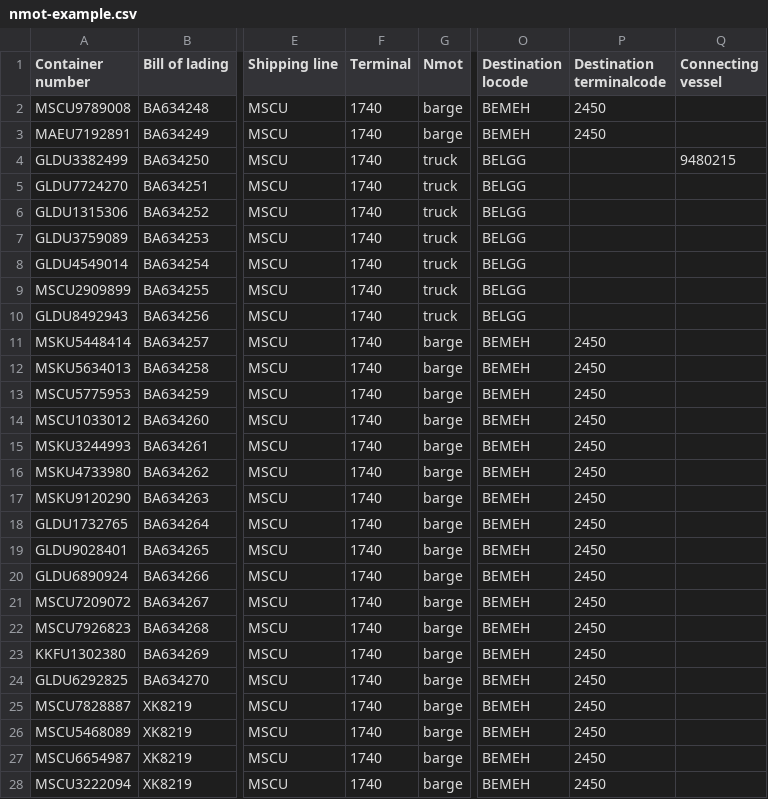
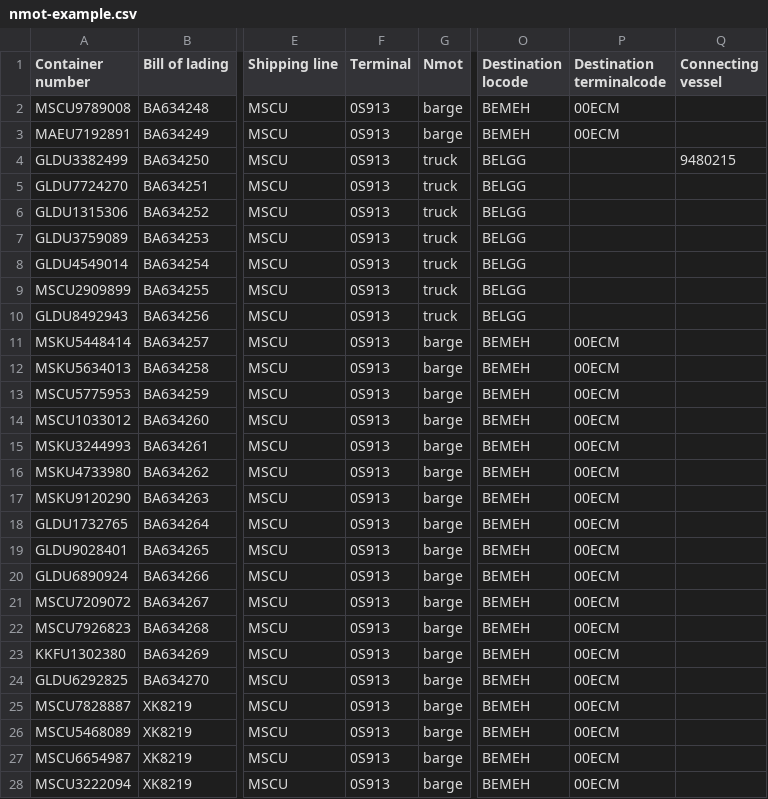
Before and after one commit to NxtPort/API, a CSV file: NextModeOfTransport/nmot-example.csv, drawn as a sheet; only a part is shown, gaps mark what is left out; the diff covers the shown part only; the diff names each change by its address in the sheet, - before the commit and + after, or states it on an @@ line.

Commit message:
- Updated CSV.md with terminalCodes table - Updated CSV PDF documentation to latest version - Updated TerminalCodes in CSV example file

```diff
--- a/NextModeOfTransport/nmot-example.csv
+++ b/NextModeOfTransport/nmot-example.csv
-F2:F28 (Terminal): 1740
+F2:F28 (Terminal): 0S913
-P2:P3 (Destination terminalcode): 2450
+P2:P3 (Destination terminalcode): 00ECM
-P11:P28 (Destination terminalcode): 2450
+P11:P28 (Destination terminalcode): 00ECM
```
Also changed, not shown: 16 edited cells elsewhere in this file, 2 other files.
